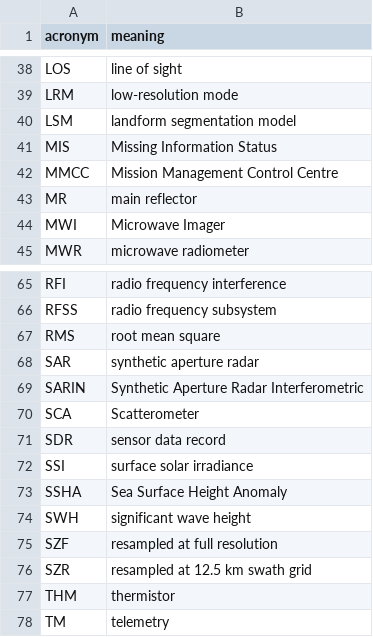
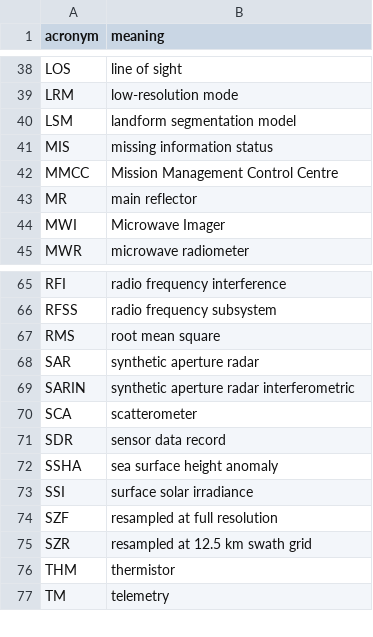
Before and after one commit to wmo-im/BUFR4, a CSV file: notes/acronyms.csv, drawn as a sheet; only a part is shown, gaps mark what is left out.

Commit message:
change caps

```diff
--- a/notes/acronyms.csv
+++ b/notes/acronyms.csv
@@ -40,3 +40,3 @@ LRM,low-resolution mode
 LSM,landform segmentation model
-MIS,Missing Information Status
+MIS,missing information status
 MMCC,Mission Management Control Centre
@@ -68,8 +68,7 @@ RMS,root mean square
 SAR,synthetic aperture radar
-SARIN,Synthetic Aperture Radar Interferometric
-SCA,Scatterometer
+SARIN,synthetic aperture radar interferometric
+SCA,scatterometer
 SDR,sensor data record
+SSHA,sea surface height anomaly
 SSI,surface solar irradiance
-SSHA,Sea Surface Height Anomaly
-SWH,significant wave height
 SZF,resampled at full resolution
```
